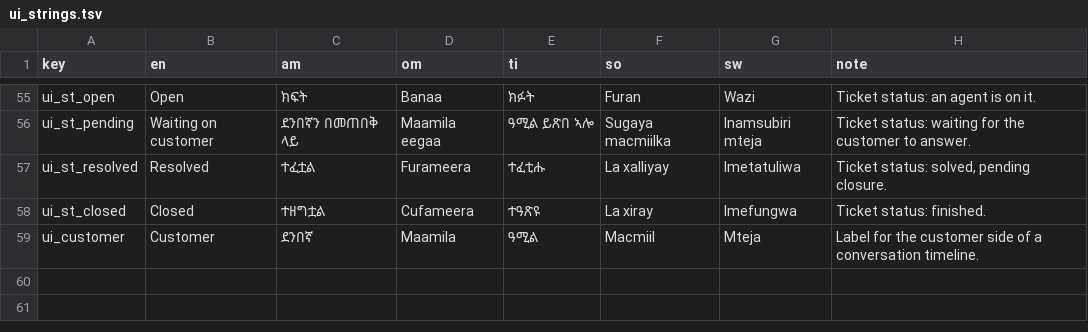
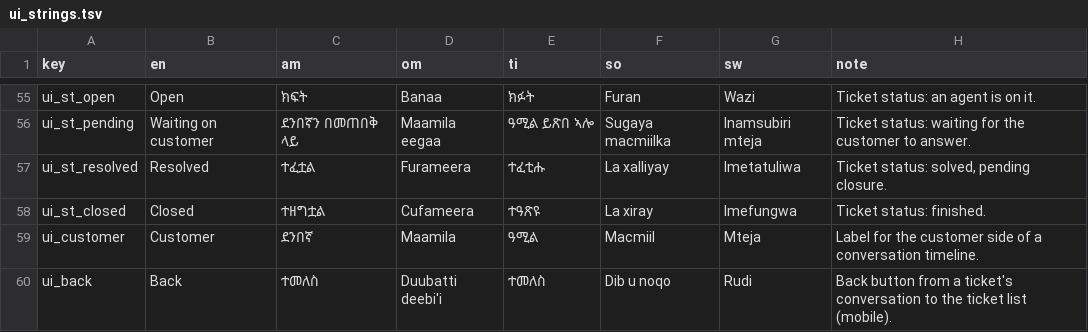
Before and after one commit to OliTamrat/olink-desk, a TSV file: packages/i18n/review/ui_strings.tsv, drawn as a sheet; only a part is shown, gaps mark what is left out; the diff names each change by its address in the sheet, - before the commit and + after, or states it on an @@ line.

Commit message:
feat: mobile-responsive console — bottom tabs, single-pane inbox (#8)
The console was desktop-only and unusable on a phone (fixed sidebar,
two-pane overflow). Dispatchers here work from phones — mobile is a
first-class layout:

- useIsMobile hook (matchMedia; media queries cannot reach inline styles).
- Mobile shell: compact top bar (brand, org, language, sign-out) +
  fixed bottom tab bar with safe-area inset; overflow-x locked.
- Inbox on mobile is single-pane: list, then the ticket full-screen
  with a Back button; reply box unchanged.
- New ui_back string in all six languages; review TSV regenerated.

Verified at iPhone viewport (390x844) in a real browser: login ->
dashboard -> inbox -> open ticket -> reply -> back -> channels, with a
programmatic zero-horizontal-overflow assertion on every screen.

```diff
--- a/packages/i18n/review/ui_strings.tsv
+++ b/packages/i18n/review/ui_strings.tsv
+row 60: ui_back | Back | ተመለስ | Duubatti deebi'i | ተመለስ | Dib u noqo | Rudi | Back button from a ticket's conversation to the ticket list (mobile).
```
Also changed, not shown: 4 other files.
